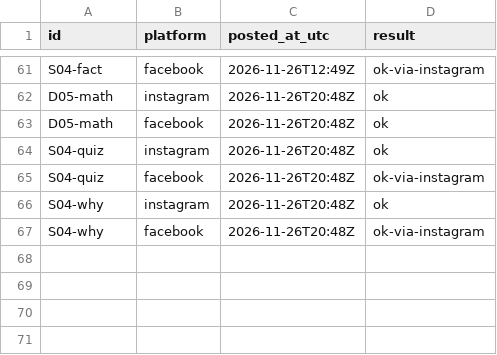
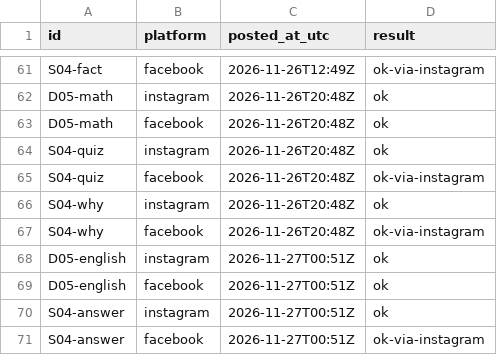
Before and after one commit to zebester7/xpm-posters, a CSV file: social-schedule/posted.csv, drawn as a sheet; only a part is shown, gaps mark what is left out; the diff names each change by its address in the sheet, - before the commit and + after, or states it on an @@ line.

```diff
--- a/social-schedule/posted.csv
+++ b/social-schedule/posted.csv
+row 68: D05-english | instagram | 2026-11-27T00:51Z | ok
+row 69: D05-english | facebook | 2026-11-27T00:51Z | ok
+row 70: S04-answer | instagram | 2026-11-27T00:51Z | ok
+row 71: S04-answer | facebook | 2026-11-27T00:51Z | ok-via-instagram
```
